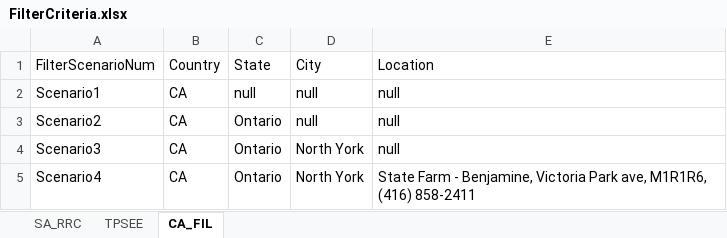
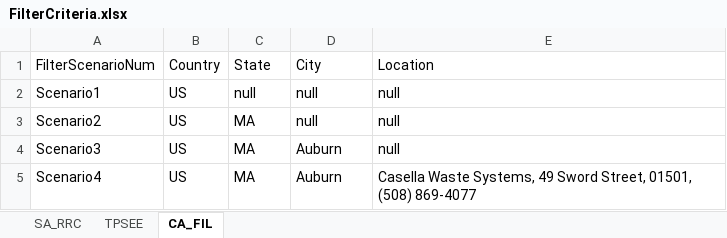
Before and after one commit to DAC-Projects/DACAutomation, an Excel workbook: data/FilterCriteria.xlsx, sheet CA_FIL, drawn as a sheet; values as stored, in another font and other column widths than the file's, no borders; the diff names each change by its address in the sheet, - before the commit and + after, or states it on an @@ line.

```diff
--- a/data/FilterCriteria.xlsx (sheet CA_FIL)
+++ b/data/FilterCriteria.xlsx (sheet CA_FIL)
-B2:B5: CA
+B2:B5: US
-C3:C5: Ontario
+C3:C5: MA
-D4:D5: North York
+D4:D5: Auburn
-E5: State Farm - Benjamine, Victoria Park ave, M1R1R6, (416) 858-2411
+E5: Casella Waste Systems, 49 Sword Street, 01501, (508) 869-4077
```
Also changed, not shown: data/Filter.xlsx, 12 other files.
